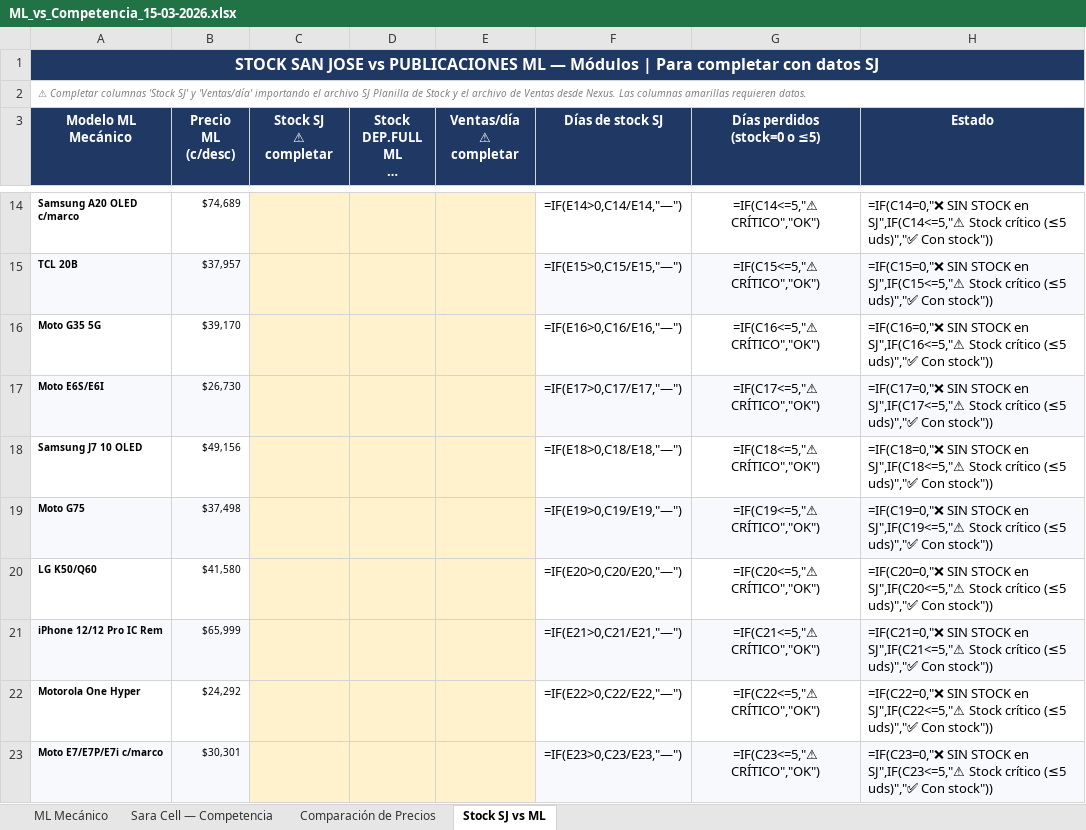
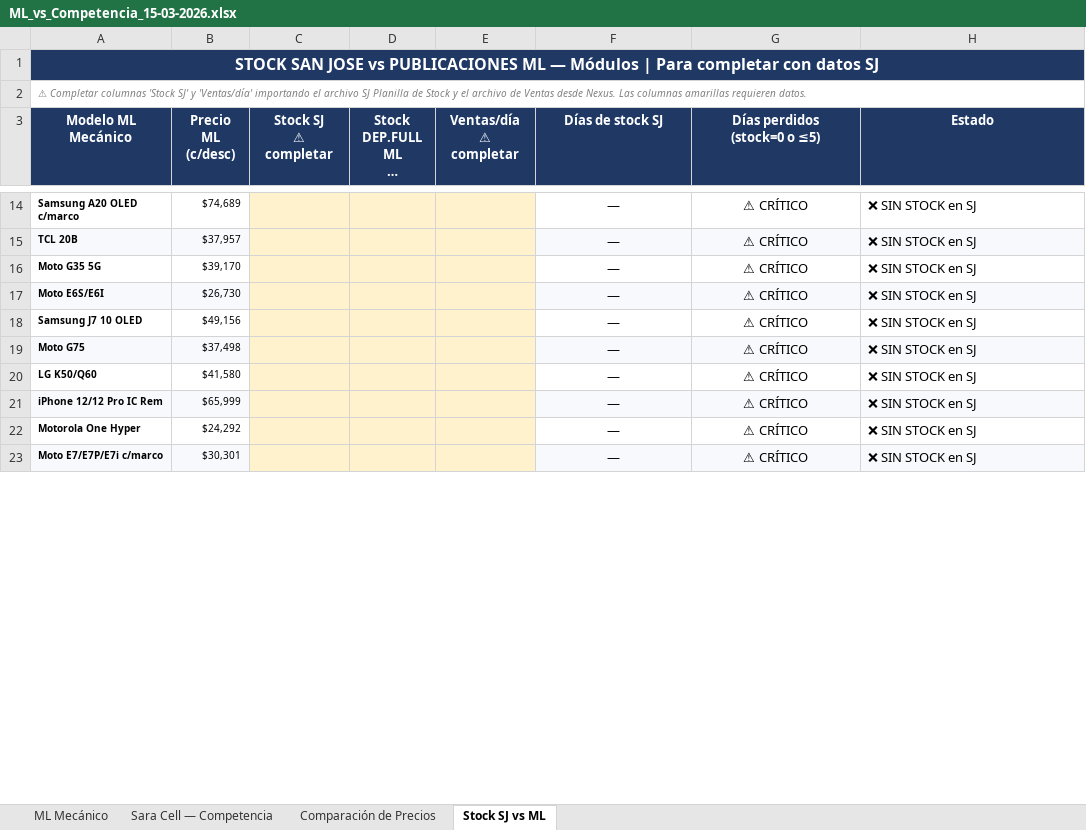
Before and after one commit to kuaji28/roker-nexus, an Excel workbook: ML_vs_Competencia_15-03-2026.xlsx, sheet Stock SJ vs ML, drawn as a sheet; only a part is shown, gaps mark what is left out; long unchanged cells end in …; values as stored, in another font and other column widths than the file's, no borders; formulas without a stored value are shown as written; the diff covers the shown part only; the diff names each change by its address in the sheet, - before the commit and + after, or states it on an @@ line.

```diff
--- a/ML_vs_Competencia_15-03-2026.xlsx (sheet Stock SJ vs ML)
+++ b/ML_vs_Competencia_15-03-2026.xlsx (sheet Stock SJ vs ML)
-B1:H1 fill: none
+B1:H1 fill: #1F3864
-F14 (Días de stock SJ): =IF(E14>0,C14/E14,"—")
+F14 (Días de stock SJ): —
-G14 (Días perdidos (stock=0 o ≤5)): =IF(C14<=5,"⚠ CRÍTICO","OK")
+G14 (Días perdidos (stock=0 o ≤5)): ⚠ CRÍTICO
-H14 (Estado): =IF(C14=0,"❌ SIN STOCK en SJ",IF(C14<=5,"⚠ Stock crítico (≤5 uds)","✅ Con stock"))
+H14 (Estado): ❌ SIN STOCK en SJ
-F15 (Días de stock SJ): =IF(E15>0,C15/E15,"—")
+F15 (Días de stock SJ): —
-G15 (Días perdidos (stock=0 o ≤5)): =IF(C15<=5,"⚠ CRÍTICO","OK")
+G15 (Días perdidos (stock=0 o ≤5)): ⚠ CRÍTICO
-H15 (Estado): =IF(C15=0,"❌ SIN STOCK en SJ",IF(C15<=5,"⚠ Stock crítico (≤5 uds)","✅ Con stock"))
+H15 (Estado): ❌ SIN STOCK en SJ
-F16 (Días de stock SJ): =IF(E16>0,C16/E16,"—")
+F16 (Días de stock SJ): —
-G16 (Días perdidos (stock=0 o ≤5)): =IF(C16<=5,"⚠ CRÍTICO","OK")
+G16 (Días perdidos (stock=0 o ≤5)): ⚠ CRÍTICO
-H16 (Estado): =IF(C16=0,"❌ SIN STOCK en SJ",IF(C16<=5,"⚠ Stock crítico (≤5 uds)","✅ Con stock"))
+H16 (Estado): ❌ SIN STOCK en SJ
-F17 (Días de stock SJ): =IF(E17>0,C17/E17,"—")
+F17 (Días de stock SJ): —
-G17 (Días perdidos (stock=0 o ≤5)): =IF(C17<=5,"⚠ CRÍTICO","OK")
+G17 (Días perdidos (stock=0 o ≤5)): ⚠ CRÍTICO
-H17 (Estado): =IF(C17=0,"❌ SIN STOCK en SJ",IF(C17<=5,"⚠ Stock crítico (≤5 uds)","✅ Con stock"))
+H17 (Estado): ❌ SIN STOCK en SJ
-F18 (Días de stock SJ): =IF(E18>0,C18/E18,"—")
+F18 (Días de stock SJ): —
-G18 (Días perdidos (stock=0 o ≤5)): =IF(C18<=5,"⚠ CRÍTICO","OK")
+G18 (Días perdidos (stock=0 o ≤5)): ⚠ CRÍTICO
-H18 (Estado): =IF(C18=0,"❌ SIN STOCK en SJ",IF(C18<=5,"⚠ Stock crítico (≤5 uds)","✅ Con stock"))
+H18 (Estado): ❌ SIN STOCK en SJ
-F19 (Días de stock SJ): =IF(E19>0,C19/E19,"—")
+F19 (Días de stock SJ): —
-G19 (Días perdidos (stock=0 o ≤5)): =IF(C19<=5,"⚠ CRÍTICO","OK")
+G19 (Días perdidos (stock=0 o ≤5)): ⚠ CRÍTICO
-H19 (Estado): =IF(C19=0,"❌ SIN STOCK en SJ",IF(C19<=5,"⚠ Stock crítico (≤5 uds)","✅ Con stock"))
+H19 (Estado): ❌ SIN STOCK en SJ
-F20 (Días de stock SJ): =IF(E20>0,C20/E20,"—")
+F20 (Días de stock SJ): —
-G20 (Días perdidos (stock=0 o ≤5)): =IF(C20<=5,"⚠ CRÍTICO","OK")
+G20 (Días perdidos (stock=0 o ≤5)): ⚠ CRÍTICO
-H20 (Estado): =IF(C20=0,"❌ SIN STOCK en SJ",IF(C20<=5,"⚠ Stock crítico (≤5 uds)","✅ Con stock"))
+H20 (Estado): ❌ SIN STOCK en SJ
-F21 (Días de stock SJ): =IF(E21>0,C21/E21,"—")
+F21 (Días de stock SJ): —
-G21 (Días perdidos (stock=0 o ≤5)): =IF(C21<=5,"⚠ CRÍTICO","OK")
+G21 (Días perdidos (stock=0 o ≤5)): ⚠ CRÍTICO
-H21 (Estado): =IF(C21=0,"❌ SIN STOCK en SJ",IF(C21<=5,"⚠ Stock crítico (≤5 uds)","✅ Con stock"))
+H21 (Estado): ❌ SIN STOCK en SJ
-F22 (Días de stock SJ): =IF(E22>0,C22/E22,"—")
+F22 (Días de stock SJ): —
-G22 (Días perdidos (stock=0 o ≤5)): =IF(C22<=5,"⚠ CRÍTICO","OK")
+G22 (Días perdidos (stock=0 o ≤5)): ⚠ CRÍTICO
-H22 (Estado): =IF(C22=0,"❌ SIN STOCK en SJ",IF(C22<=5,"⚠ Stock crítico (≤5 uds)","✅ Con stock"))
+H22 (Estado): ❌ SIN STOCK en SJ
-F23 (Días de stock SJ): =IF(E23>0,C23/E23,"—")
+F23 (Días de stock SJ): —
-G23 (Días perdidos (stock=0 o ≤5)): =IF(C23<=5,"⚠ CRÍTICO","OK")
+G23 (Días perdidos (stock=0 o ≤5)): ⚠ CRÍTICO
-H23 (Estado): =IF(C23=0,"❌ SIN STOCK en SJ",IF(C23<=5,"⚠ Stock crítico (≤5 uds)","✅ Con stock"))
+H23 (Estado): ❌ SIN STOCK en SJ
```
Also changed, not shown: 81 edited cells elsewhere in this sheet, sheet Sara Cell — Competencia, sheet Comparación de Precios, sheet ML Mecánico, 1 other file.
